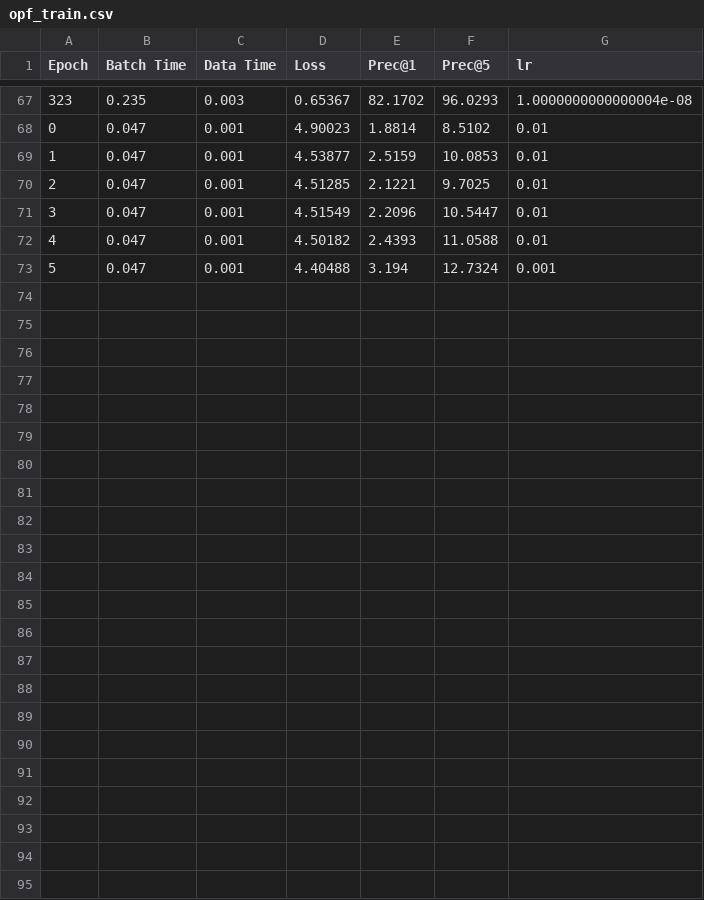
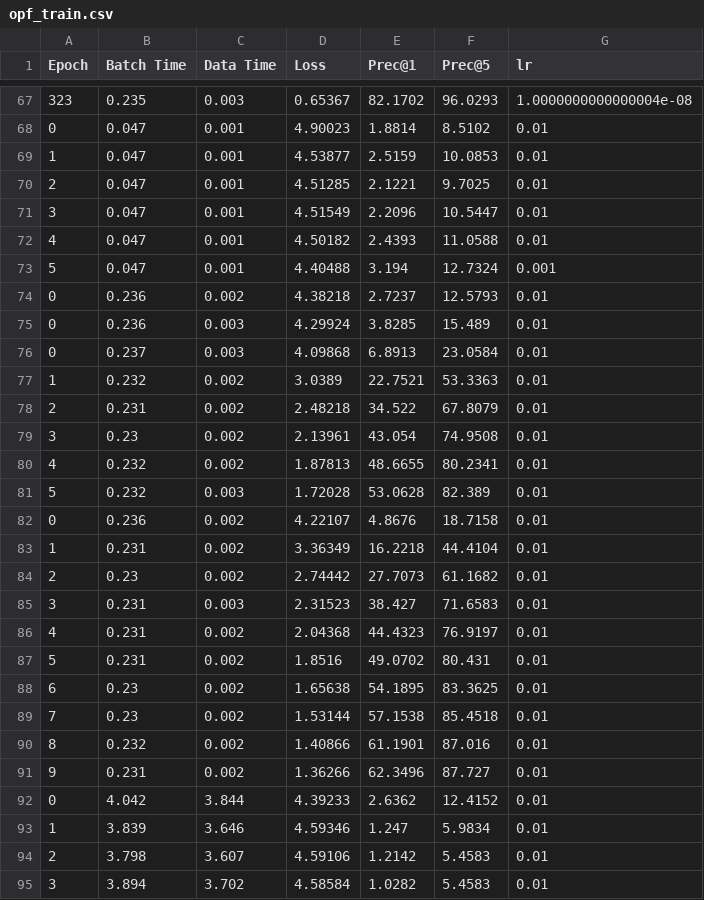
Before and after one commit to FingerRec/activity_recognition, a CSV file: data/record/ResNet101/motion/opf_train.csv, drawn as a sheet; only a part is shown, gaps mark what is left out; the diff names each change by its address in the sheet, - before the commit and + after, or states it on an @@ line.

```diff
--- a/data/record/ResNet101/motion/opf_train.csv
+++ b/data/record/ResNet101/motion/opf_train.csv
+row 74: 0 | 0.236 | 0.002 | 4.38218 | 2.7237 | 12.5793 | 0.01
+row 75: 0 | 0.236 | 0.003 | 4.29924 | 3.8285 | 15.489 | 0.01
+row 76: 0 | 0.237 | 0.003 | 4.09868 | 6.8913 | 23.0584 | 0.01
+row 77: 1 | 0.232 | 0.002 | 3.0389 | 22.7521 | 53.3363 | 0.01
+row 78: 2 | 0.231 | 0.002 | 2.48218 | 34.522 | 67.8079 | 0.01
+row 79: 3 | 0.23 | 0.002 | 2.13961 | 43.054 | 74.9508 | 0.01
+row 80: 4 | 0.232 | 0.002 | 1.87813 | 48.6655 | 80.2341 | 0.01
+row 81: 5 | 0.232 | 0.003 | 1.72028 | 53.0628 | 82.389 | 0.01
+row 82: 0 | 0.236 | 0.002 | 4.22107 | 4.8676 | 18.7158 | 0.01
+row 83: 1 | 0.231 | 0.002 | 3.36349 | 16.2218 | 44.4104 | 0.01
+row 84: 2 | 0.23 | 0.002 | 2.74442 | 27.7073 | 61.1682 | 0.01
+row 85: 3 | 0.231 | 0.003 | 2.31523 | 38.427 | 71.6583 | 0.01
+row 86: 4 | 0.231 | 0.002 | 2.04368 | 44.4323 | 76.9197 | 0.01
+row 87: 5 | 0.231 | 0.002 | 1.8516 | 49.0702 | 80.431 | 0.01
+row 88: 6 | 0.23 | 0.002 | 1.65638 | 54.1895 | 83.3625 | 0.01
+row 89: 7 | 0.23 | 0.002 | 1.53144 | 57.1538 | 85.4518 | 0.01
+row 90: 8 | 0.232 | 0.002 | 1.40866 | 61.1901 | 87.016 | 0.01
+row 91: 9 | 0.231 | 0.002 | 1.36266 | 62.3496 | 87.727 | 0.01
+row 92: 0 | 4.042 | 3.844 | 4.39233 | 2.6362 | 12.4152 | 0.01
+row 93: 1 | 3.839 | 3.646 | 4.59346 | 1.247 | 5.9834 | 0.01
+row 94: 2 | 3.798 | 3.607 | 4.59106 | 1.2142 | 5.4583 | 0.01
+row 95: 3 | 3.894 | 3.702 | 4.58584 | 1.0282 | 5.4583 | 0.01
```
Also changed, not shown: data/record/ResNet101/motion/opf_test.csv, 33 other files.
